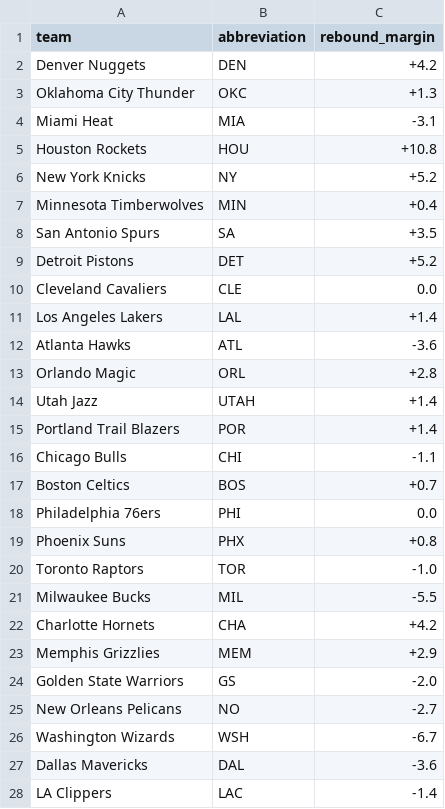
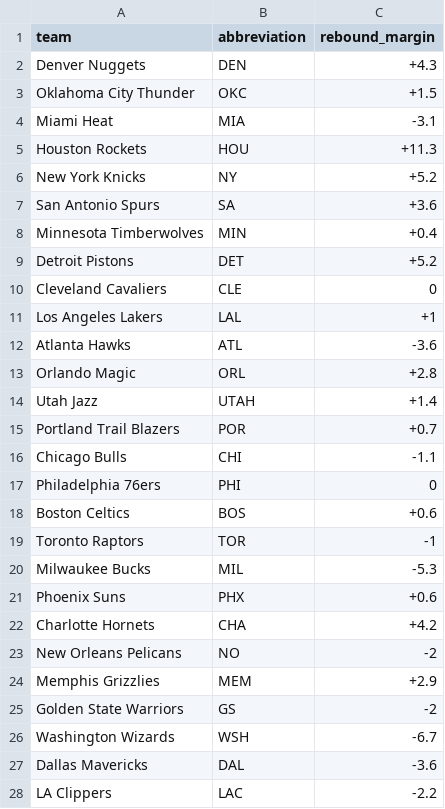
Before and after one commit to ceddto100/Kelly-s-Criterion-calculator, a CSV file: frontend/public/stats/rebound_margin.csv, drawn as a sheet; only a part is shown; the diff covers the shown part only.

Commit message:
update stats

```diff
--- a/frontend/public/stats/rebound_margin.csv
+++ b/frontend/public/stats/rebound_margin.csv
@@ -1,3 +1,3 @@
 "team","abbreviation","rebound_margin"
-"Denver Nuggets","DEN","+4.2"
-"Oklahoma City Thunder","OKC","+1.3"
+"Denver Nuggets","DEN",+4.3
+"Oklahoma City Thunder","OKC",+1.5
@@ -5 +5 @@
-"Houston Rockets","HOU","+10.8"
+"Houston Rockets","HOU",+11.3
@@ -6,0 +7 @@
+"San Antonio Spurs","SA",+3.6
@@ -8 +8,0 @@
-"San Antonio Spurs","SA","+3.5"
@@ -10,2 +10,2 @@
-"Cleveland Cavaliers","CLE","0.0"
-"Los Angeles Lakers","LAL","+1.4"
+"Cleveland Cavaliers","CLE",0
+"Los Angeles Lakers","LAL",+1
@@ -15 +15 @@
-"Portland Trail Blazers","POR","+1.4"
+"Portland Trail Blazers","POR",+0.7
@@ -17,5 +17,5 @@
-"Boston Celtics","BOS","+0.7"
-"Philadelphia 76ers","PHI","0.0"
-"Phoenix Suns","PHX","+0.8"
-"Toronto Raptors","TOR","-1.0"
-"Milwaukee Bucks","MIL","-5.5"
+"Philadelphia 76ers","PHI",0
+"Boston Celtics","BOS",+0.6
+"Toronto Raptors","TOR",-1
+"Milwaukee Bucks","MIL",-5.3
+"Phoenix Suns","PHX",+0.6
@@ -22,0 +23 @@
+"New Orleans Pelicans","NO",-2
@@ -24,2 +25 @@
-"Golden State Warriors","GS","-2.0"
-"New Orleans Pelicans","NO","-2.7"
+"Golden State Warriors","GS",-2
@@ -28 +28 @@
-"LA Clippers","LAC","-1.4"
+"LA Clippers","LAC",-2.2
```
Also changed, not shown: 1 added row and 1 removed row elsewhere in this file, frontend/public/stats/allowed.csv, frontend/public/stats/ppg.csv, 7 other files.
